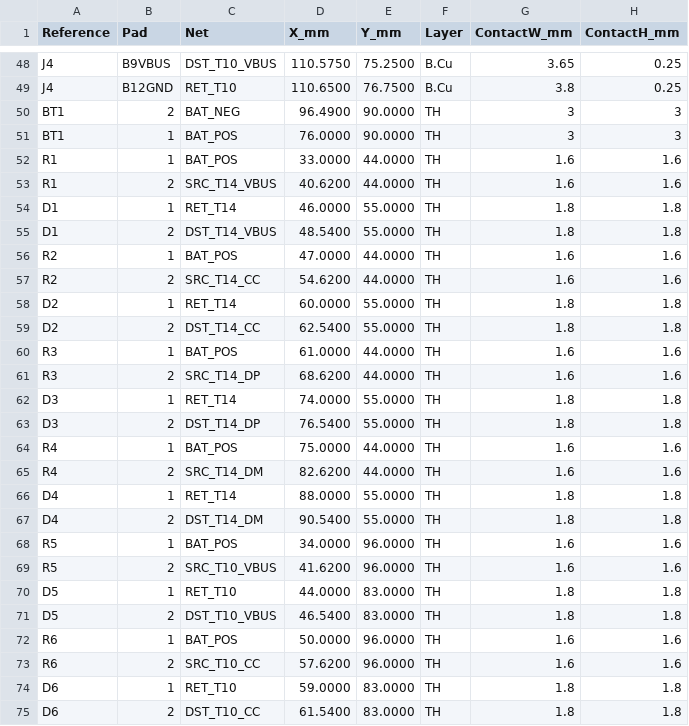
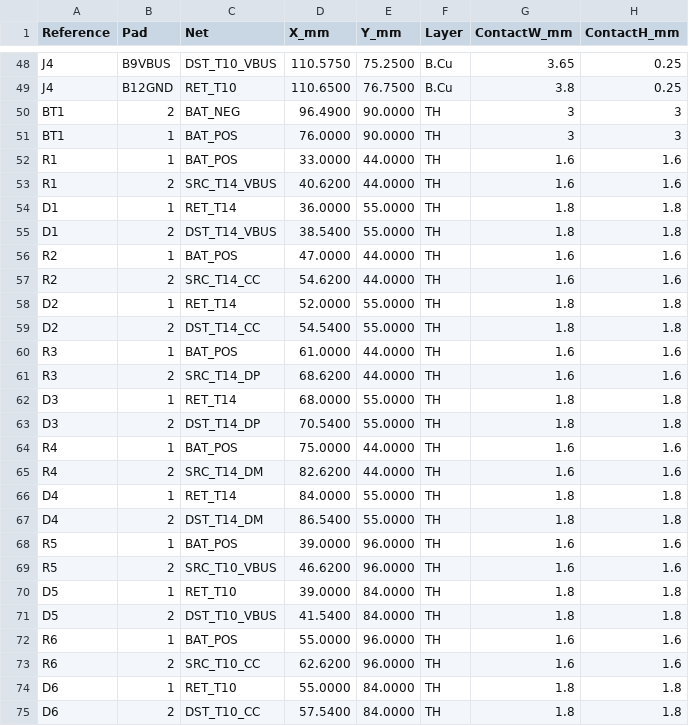
Before and after one commit to T-labDevelopment/USB-C_PCB_EdgeConnecter, a CSV file: verification/USB_C_Loop_Tester/pad_positions.csv, drawn as a sheet; only a part is shown, gaps mark what is left out.

```diff
--- a/verification/USB_C_Loop_Tester/pad_positions.csv
+++ b/verification/USB_C_Loop_Tester/pad_positions.csv
@@ -53,23 +53,23 @@ R1,1,BAT_POS,33.0000,44.0000,TH,1.6,1.6
 R1,2,SRC_T14_VBUS,40.6200,44.0000,TH,1.6,1.6
-D1,1,RET_T14,46.0000,55.0000,TH,1.8,1.8
-D1,2,DST_T14_VBUS,48.5400,55.0000,TH,1.8,1.8
+D1,1,RET_T14,36.0000,55.0000,TH,1.8,1.8
+D1,2,DST_T14_VBUS,38.5400,55.0000,TH,1.8,1.8
 R2,1,BAT_POS,47.0000,44.0000,TH,1.6,1.6
 R2,2,SRC_T14_CC,54.6200,44.0000,TH,1.6,1.6
-D2,1,RET_T14,60.0000,55.0000,TH,1.8,1.8
-D2,2,DST_T14_CC,62.5400,55.0000,TH,1.8,1.8
+D2,1,RET_T14,52.0000,55.0000,TH,1.8,1.8
+D2,2,DST_T14_CC,54.5400,55.0000,TH,1.8,1.8
 R3,1,BAT_POS,61.0000,44.0000,TH,1.6,1.6
 R3,2,SRC_T14_DP,68.6200,44.0000,TH,1.6,1.6
-D3,1,RET_T14,74.0000,55.0000,TH,1.8,1.8
-D3,2,DST_T14_DP,76.5400,55.0000,TH,1.8,1.8
+D3,1,RET_T14,68.0000,55.0000,TH,1.8,1.8
+D3,2,DST_T14_DP,70.5400,55.0000,TH,1.8,1.8
 R4,1,BAT_POS,75.0000,44.0000,TH,1.6,1.6
 R4,2,SRC_T14_DM,82.6200,44.0000,TH,1.6,1.6
-D4,1,RET_T14,88.0000,55.0000,TH,1.8,1.8
-D4,2,DST_T14_DM,90.5400,55.0000,TH,1.8,1.8
-R5,1,BAT_POS,34.0000,96.0000,TH,1.6,1.6
-R5,2,SRC_T10_VBUS,41.6200,96.0000,TH,1.6,1.6
-D5,1,RET_T10,44.0000,83.0000,TH,1.8,1.8
-D5,2,DST_T10_VBUS,46.5400,83.0000,TH,1.8,1.8
-R6,1,BAT_POS,50.0000,96.0000,TH,1.6,1.6
-R6,2,SRC_T10_CC,57.6200,96.0000,TH,1.6,1.6
-D6,1,RET_T10,59.0000,83.0000,TH,1.8,1.8
-D6,2,DST_T10_CC,61.5400,83.0000,TH,1.8,1.8
+D4,1,RET_T14,84.0000,55.0000,TH,1.8,1.8
+D4,2,DST_T14_DM,86.5400,55.0000,TH,1.8,1.8
+R5,1,BAT_POS,39.0000,96.0000,TH,1.6,1.6
+R5,2,SRC_T10_VBUS,46.6200,96.0000,TH,1.6,1.6
+D5,1,RET_T10,39.0000,84.0000,TH,1.8,1.8
+D5,2,DST_T10_VBUS,41.5400,84.0000,TH,1.8,1.8
+R6,1,BAT_POS,55.0000,96.0000,TH,1.6,1.6
+R6,2,SRC_T10_CC,62.6200,96.0000,TH,1.6,1.6
+D6,1,RET_T10,55.0000,84.0000,TH,1.8,1.8
+D6,2,DST_T10_CC,57.5400,84.0000,TH,1.8,1.8
```
Also changed, not shown: 1 other file.
